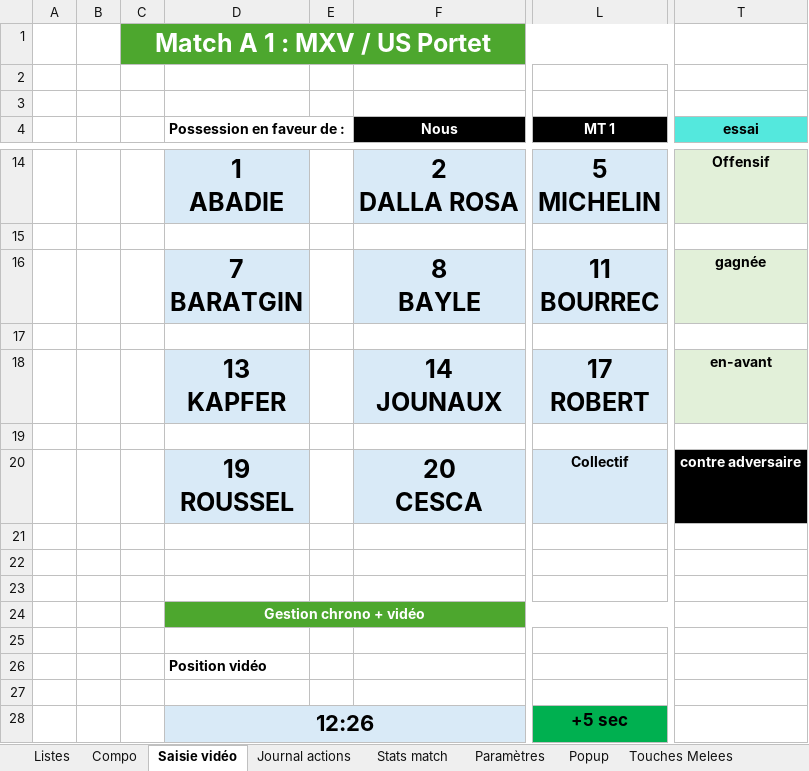
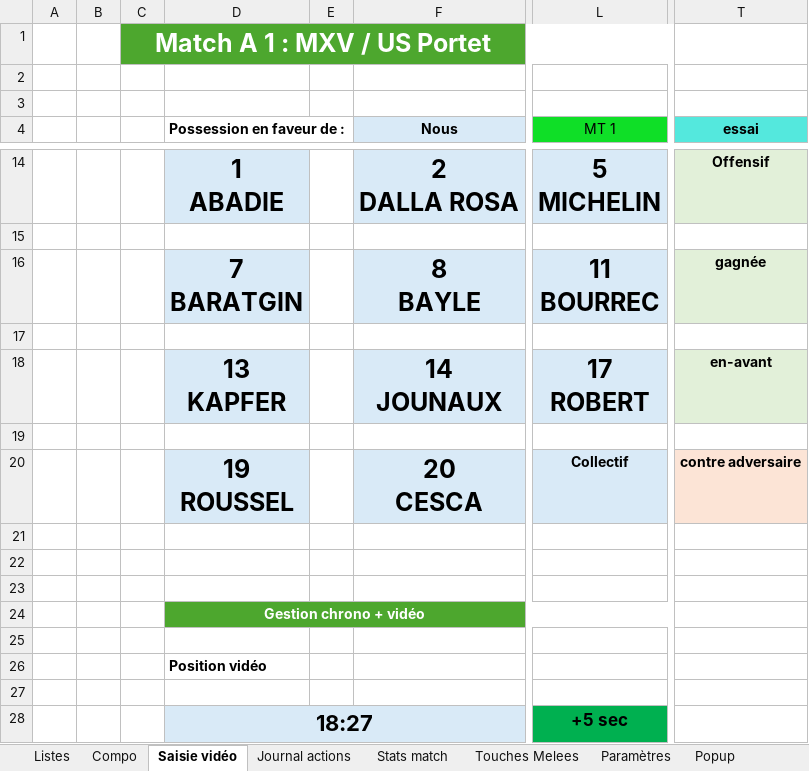
Before and after one commit to Bastien-32/RugbyStatsVeo, an Excel workbook: Createur de match.xlsm, sheet Saisie vidéo, drawn as a sheet; only a part is shown, gaps mark what is left out; values as stored, in another font and other column widths than the file's, no borders; charts and pictures not drawn; the diff names each change by its address in the sheet, - before the commit and + after, or states it on an @@ line.

```diff
--- a/Createur de match.xlsm (sheet Saisie vidéo)
+++ b/Createur de match.xlsm (sheet Saisie vidéo)
@@ sheet tab order changed: Listes | Compo | Saisie vidéo | Journal actions | Stats match | Touches Melees | Paramètres | Popup @@
@@ F4 fill: #000000 → #D9EAF7, text colour: #FFFFFF → black @@
@@ L4 text colour: #FFFFFF → black, fill: #000000 → #0FDF27, bold: on → off @@
@@ T20 text colour: #FFFFFF → black, fill: #000000 → #FCE4D6 @@
-D28 (Possession en faveur de :): 12:26
+D28 (Possession en faveur de :): 18:27
```
Also changed, not shown: sheet Journal actions, sheet Stats match, other sheet tabs, hidden cells, 6 other files.
